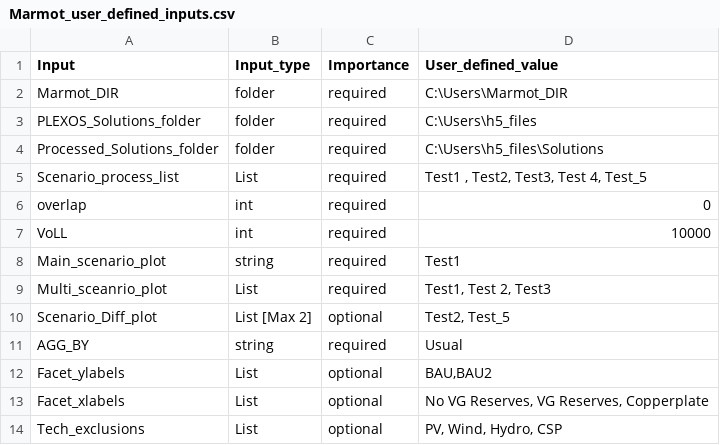
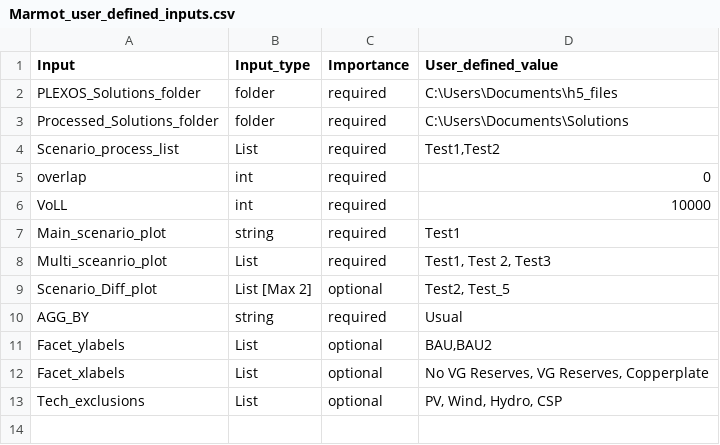
Before and after one commit to NREL/Marmot, a CSV file: Marmot_user_defined_inputs.csv, drawn as a sheet.

```diff
--- a/Marmot_user_defined_inputs.csv
+++ b/Marmot_user_defined_inputs.csv
@@ -1,6 +1,5 @@
 Input,Input_type,Importance,User_defined_value
-Marmot_DIR,folder,required,C:\Users\Marmot_DIR
-PLEXOS_Solutions_folder,folder,required,C:\Users\h5_files
-Processed_Solutions_folder,folder,required,C:\Users\h5_files\Solutions
-Scenario_process_list,List,required,"Test1 ,  Test2,  Test3, Test 4,  Test_5                             "
+PLEXOS_Solutions_folder,folder,required,C:\Users\Documents\h5_files
+Processed_Solutions_folder,folder,required,C:\Users\Documents\Solutions
+Scenario_process_list,List,required,"Test1,Test2"
 overlap,int,required,0
```
Also changed, not shown: 1 other file.
